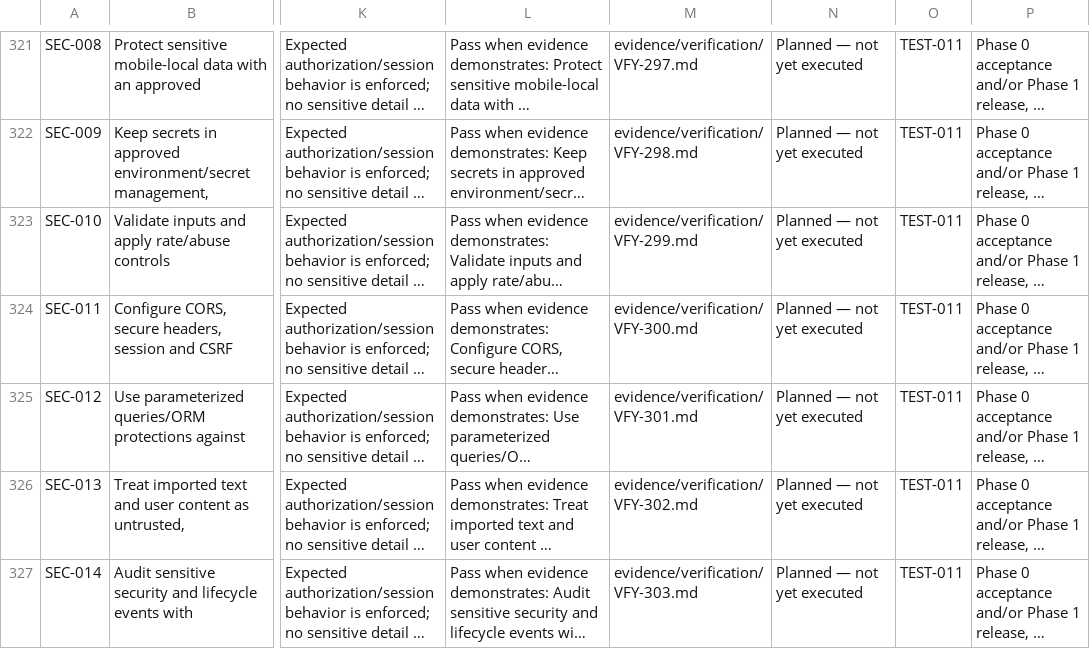
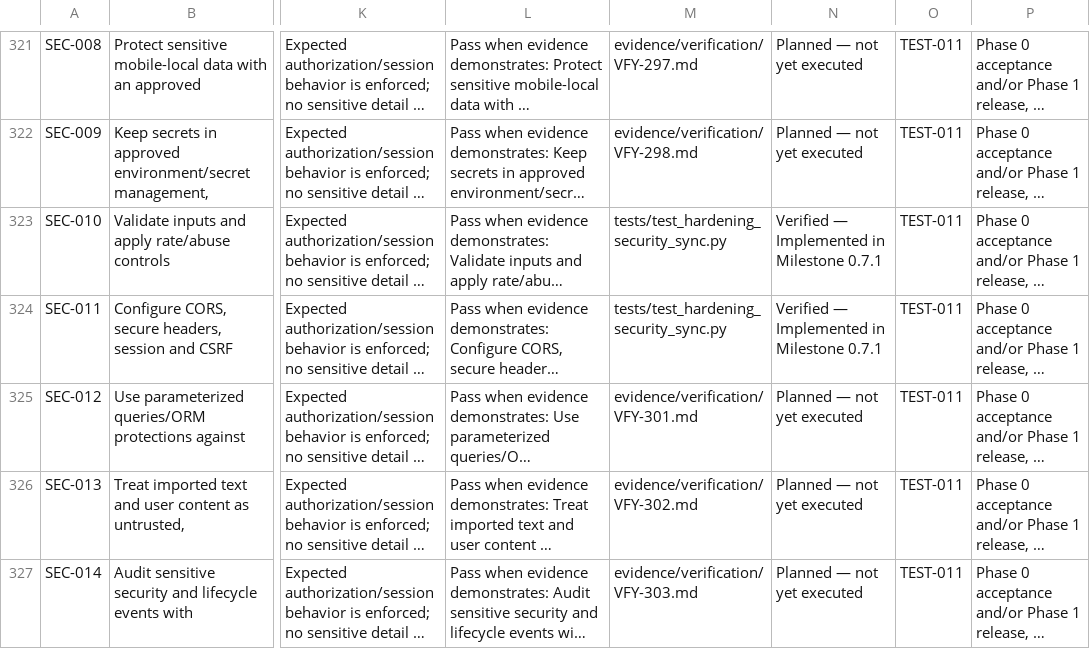
Before and after one commit to vinaykounchi101-pixel/VITALENSE, a CSV file: docs/VitalSense_SRS_v1.1.1_Traceability_Matrix.csv, drawn as a sheet; only a part is shown, gaps mark what is left out; long unchanged cells end in …; the diff names each change by its address in the sheet, - before the commit and + after, or states it on an @@ line.

Commit message:
feat(security): harden authentication, ingestion, and synchronization
- Authentication security: restore SameSite=Strict on web cookies and enforce double-submit CSRF protection (OD-18)

- Token rotation concurrency: add with_for_update() row-level locking on refresh tokens

- Rate limiting: implement sliding-window rate limiter for sensitive auth endpoints (SEC-002, SEC-008)

- Password recovery: implement expiring single-use reset tokens and multi-session family invalidation (SEC-007)

- Ingestion validation: enforce strict canonical units (OD-01), batch size limits (SYNC-012), and timestamp sanity bounds (SYNC-004)

- Synchronization safeguards: prevent deletion tombstone resurrection (OD-14) and enforce account deletion precedence (OD-07)

- Retention pruning: add operational 30-day raw payload scrubbing and tombstone pruning (OD-07)

- Verification & contracts: add 10 hardening tests (44/44 passing) and re-export zero-drift OpenAPI 3.1.0 contract

```diff
--- a/docs/VitalSense_SRS_v1.1.1_Traceability_Matrix.csv
+++ b/docs/VitalSense_SRS_v1.1.1_Traceability_Matrix.csv
-M323: evidence/verification/VFY-299.md
+M323: tests/test_hardening_security_sync.py
-N323:N324: Planned — not yet executed
+N323:N324: Verified — Implemented in Milestone 0.7.1
-M324: evidence/verification/VFY-300.md
+M324: tests/test_hardening_security_sync.py
```
Also changed, not shown: 18 other files.
